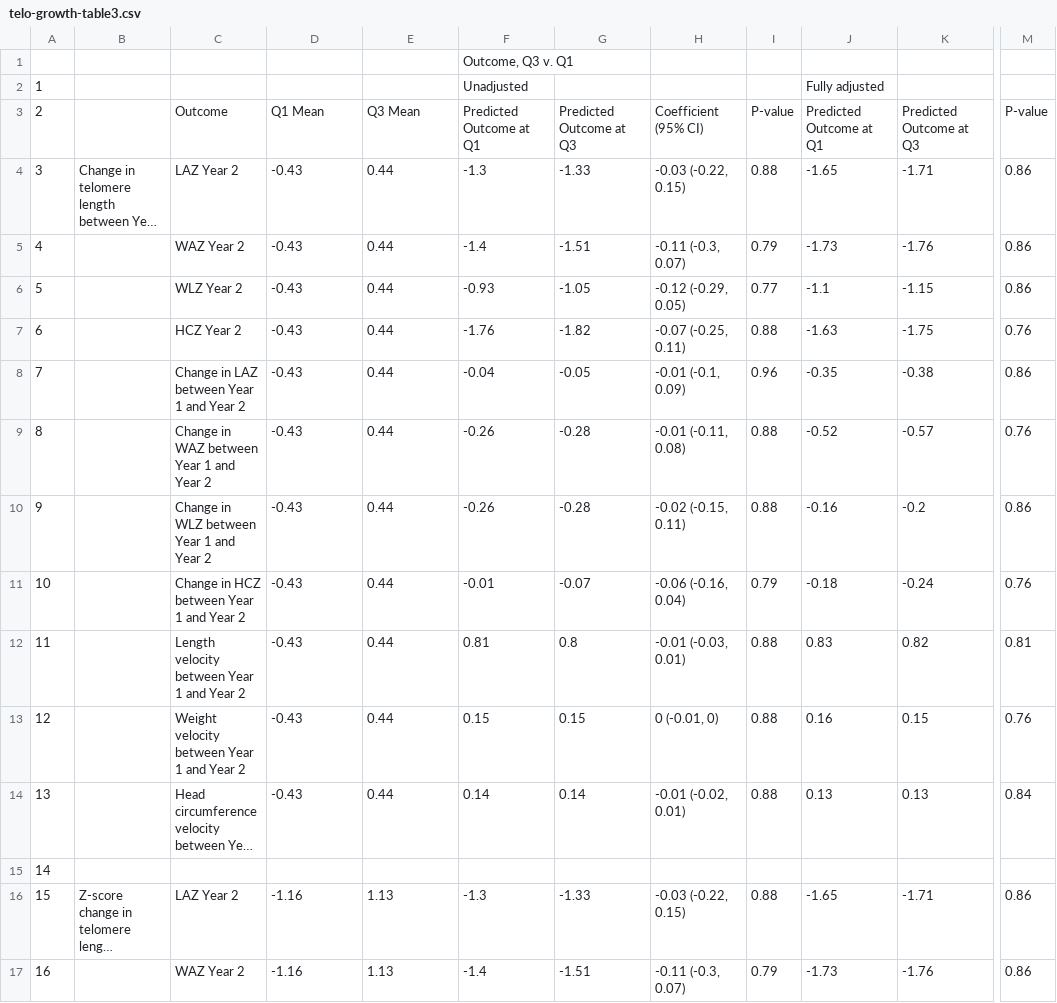
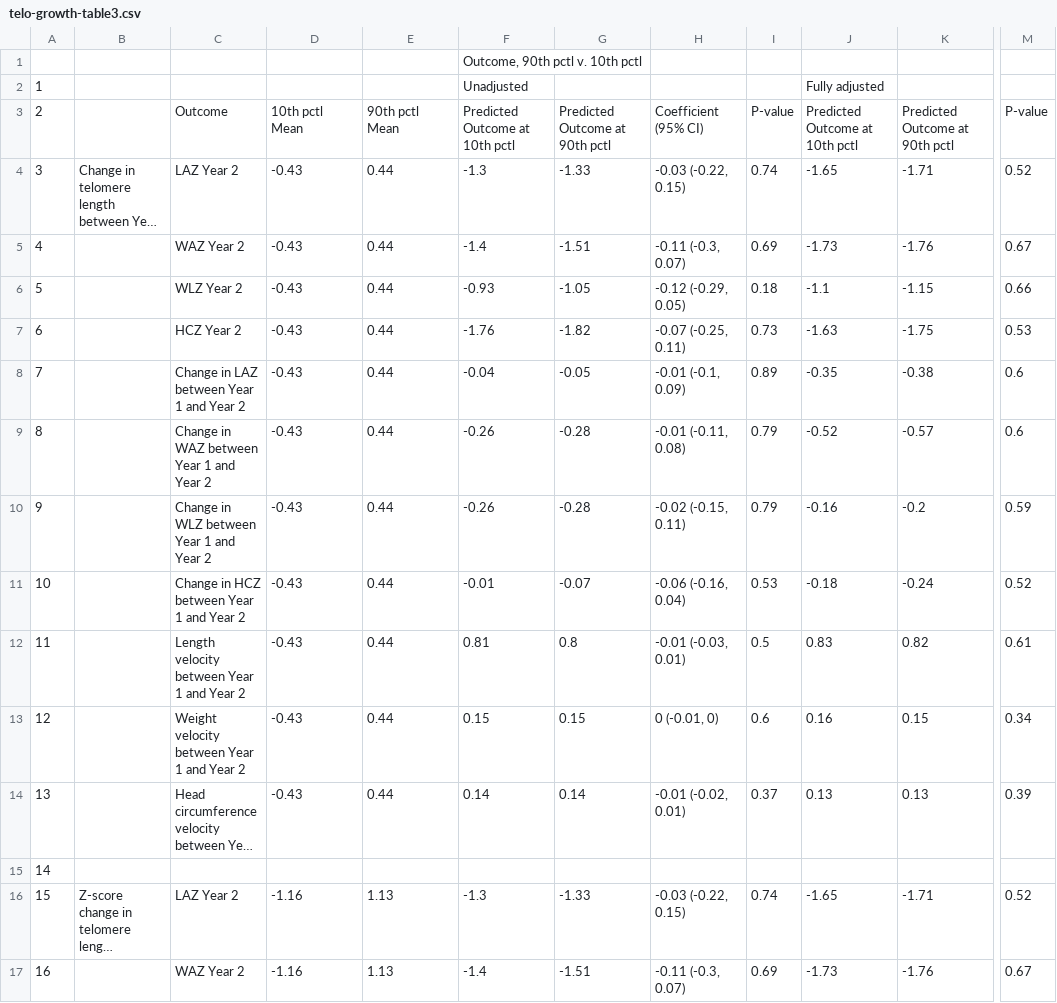
Before and after one commit to washb-eed-substudies/telo-growth, a CSV file: tables/gam/telo-growth-table3.csv, drawn as a sheet; only a part is shown, gaps mark what is left out; long unchanged cells end in …; the diff covers the shown part only; the diff names each change by its address in the sheet, - before the commit and + after, or states it on an @@ line.

```diff
--- a/tables/gam/telo-growth-table3.csv
+++ b/tables/gam/telo-growth-table3.csv
-F1: Outcome, Q3 v. Q1
+F1: Outcome, 90th pctl v. 10th pctl
-D3: Q1 Mean
+D3: 10th pctl Mean
-E3: Q3 Mean
+E3: 90th pctl Mean
-F3: Predicted Outcome at Q1
+F3: Predicted Outcome at 10th pctl
-G3: Predicted Outcome at Q3
+G3: Predicted Outcome at 90th pctl
-J3: Predicted Outcome at Q1
+J3: Predicted Outcome at 10th pctl
-K3: Predicted Outcome at Q3
+K3: Predicted Outcome at 90th pctl
-I4: 0.88
+I4: 0.74
-M4: 0.86
+M4: 0.52
-I5: 0.79
+I5: 0.69
-M5: 0.86
+M5: 0.67
-I6: 0.77
+I6: 0.18
-M6: 0.86
+M6: 0.66
-I7: 0.88
+I7: 0.73
-M7: 0.76
+M7: 0.53
-I8: 0.96
+I8: 0.89
-M8: 0.86
+M8: 0.6
-I9:I10: 0.88
+I9:I10: 0.79
-M9: 0.76
+M9: 0.6
-M10: 0.86
+M10: 0.59
-I11: 0.79
+I11: 0.53
-M11: 0.76
+M11: 0.52
-I12: 0.88
+I12: 0.5
-M12: 0.81
+M12: 0.61
-I13: 0.88
+I13: 0.6
-M13: 0.76
+M13: 0.34
-I14: 0.88
+I14: 0.37
-M14: 0.84
+M14: 0.39
-I16: 0.88
+I16: 0.74
-M16: 0.86
+M16: 0.52
-I17: 0.79
+I17: 0.69
-M17: 0.86
+M17: 0.67
```
Also changed, not shown: 18 edited cells elsewhere in this file, tables/gam/telo-growth-table1.csv, tables/gam/telo-growth-table2.csv, 28 other files.
